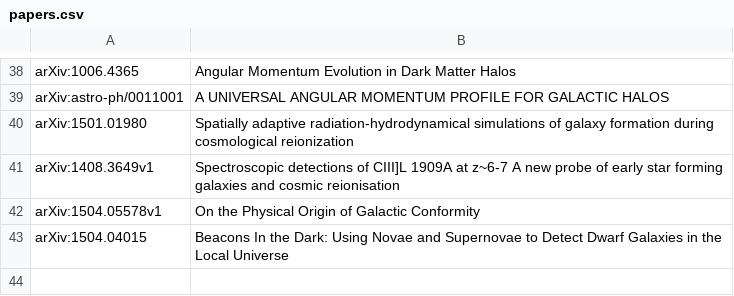
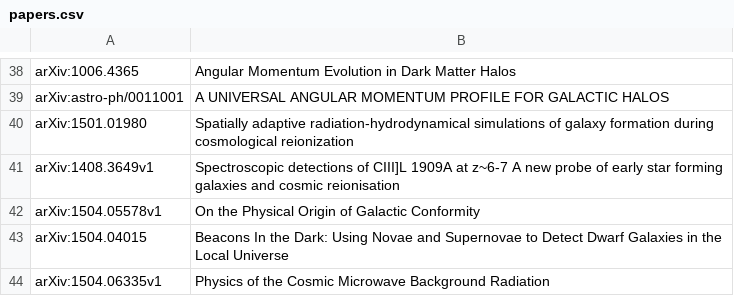
Before and after one commit to jngaravitoc/papers, a CSV file: papers.csv, drawn as a sheet; only a part is shown, gaps mark what is left out; the diff names each change by its address in the sheet, - before the commit and + after, or states it on an @@ line.

Commit message:
Update papers.csv

```diff
--- a/papers.csv
+++ b/papers.csv
+row 44: arXiv:1504.06335v1 | Physics of the Cosmic Microwave Background Radiation
```
